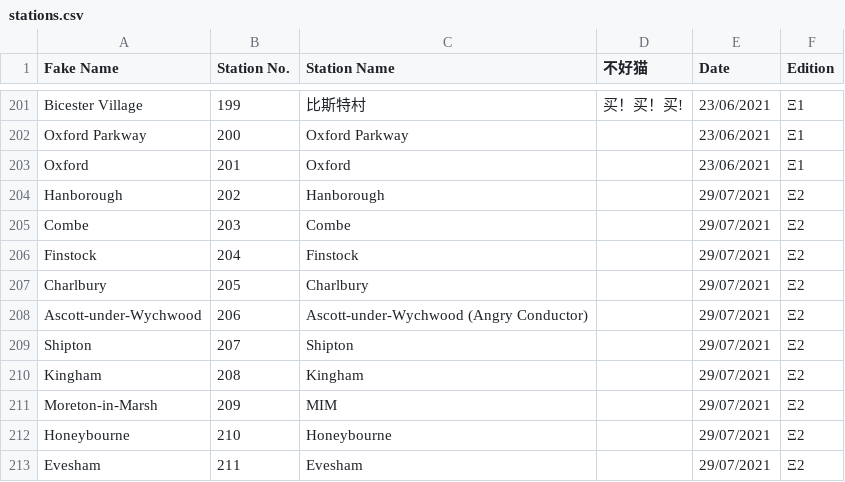
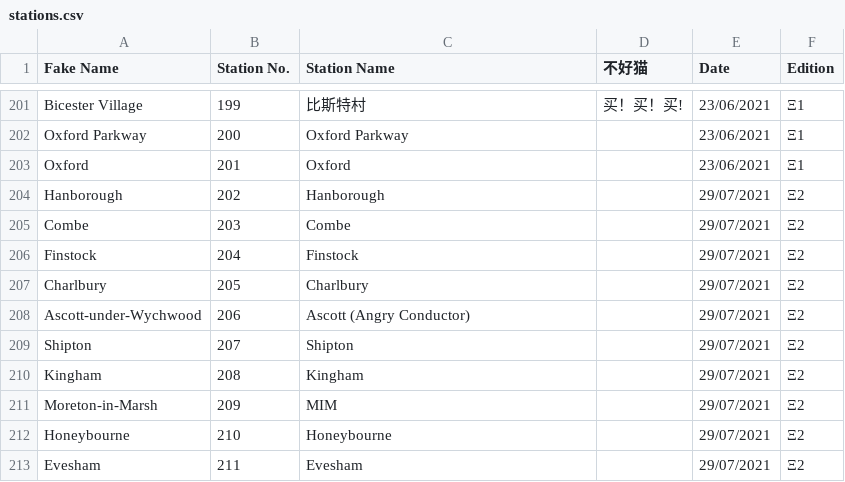
Before and after one commit to NuttyTrains/NuttyTrains.github.io, a CSV file: data/stations.csv, drawn as a sheet; only a part is shown, gaps mark what is left out.

```diff
--- a/data/stations.csv
+++ b/data/stations.csv
@@ -207,3 +207,3 @@ Finstock,204,Finstock,,29/07/2021,Ξ2
 Charlbury,205,Charlbury,,29/07/2021,Ξ2
-Ascott-under-Wychwood,206,Ascott-under-Wychwood (Angry Conductor),,29/07/2021,Ξ2
+Ascott-under-Wychwood,206,Ascott (Angry Conductor),,29/07/2021,Ξ2
 Shipton,207,Shipton,,29/07/2021,Ξ2
```
Also changed, not shown: 4 other files.
